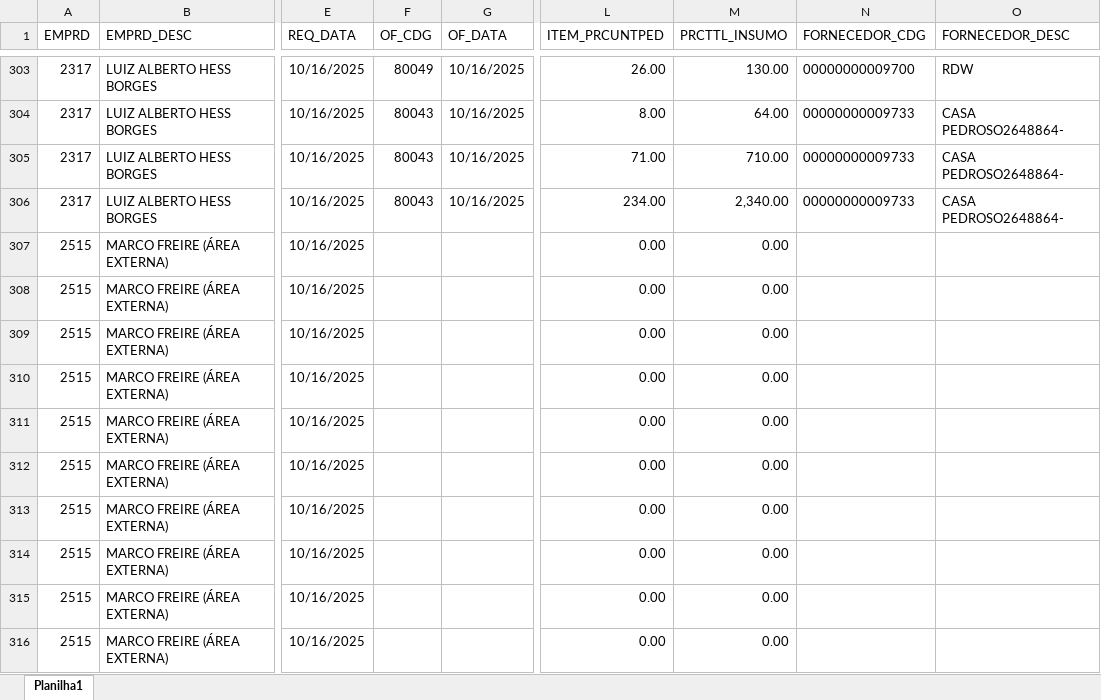
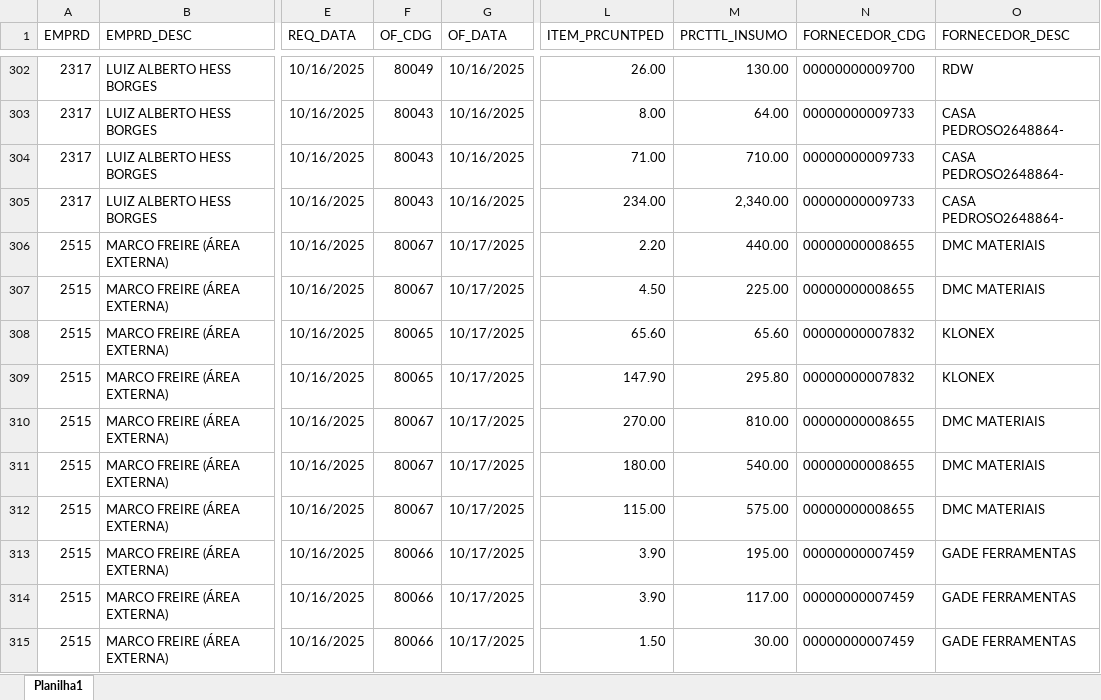
Before and after one commit to Mgiglio98/acompanhamento-requisicoes, an Excel workbook: AcompReq.xlsx, sheet Planilha1, drawn as a sheet; only a part is shown, gaps mark what is left out; values as stored, in another font and other column widths than the file's, no borders; addresses are those after the commit; the diff covers the shown part only; the diff names each change by its address in the sheet, - before the commit and + after, or states it on an @@ line.

```diff
--- a/AcompReq.xlsx (sheet Planilha1)
+++ b/AcompReq.xlsx (sheet Planilha1)
-F306:F307 (OF_CDG): (empty)
+F306:F307 (OF_CDG): 80067
-G306:G315 (OF_DATA): (empty)
+G306:G315 (OF_DATA): 10/17/2025
-L306 (ITEM_PRCUNTPED): 0.00
+L306 (ITEM_PRCUNTPED): 2.20
-M306 (PRCTTL_INSUMO): 0.00
+M306 (PRCTTL_INSUMO): 440.00
-N306:N307 (FORNECEDOR_CDG): (empty)
+N306:N307 (FORNECEDOR_CDG): 00000000008655
-O306:O307 (FORNECEDOR_DESC): (empty)
+O306:O307 (FORNECEDOR_DESC): DMC MATERIAIS
-L307 (ITEM_PRCUNTPED): 0.00
+L307 (ITEM_PRCUNTPED): 4.50
-M307 (PRCTTL_INSUMO): 0.00
+M307 (PRCTTL_INSUMO): 225.00
-F308:F309 (OF_CDG): (empty)
+F308:F309 (OF_CDG): 80065
-L308 (ITEM_PRCUNTPED): 0.00
+L308 (ITEM_PRCUNTPED): 65.60
-M308 (PRCTTL_INSUMO): 0.00
+M308 (PRCTTL_INSUMO): 65.60
-N308:N309 (FORNECEDOR_CDG): (empty)
+N308:N309 (FORNECEDOR_CDG): 00000000007832
-O308:O309 (FORNECEDOR_DESC): (empty)
+O308:O309 (FORNECEDOR_DESC): KLONEX
-L309 (ITEM_PRCUNTPED): 0.00
+L309 (ITEM_PRCUNTPED): 147.90
-M309 (PRCTTL_INSUMO): 0.00
+M309 (PRCTTL_INSUMO): 295.80
-F310:F312 (OF_CDG): (empty)
+F310:F312 (OF_CDG): 80067
-L310 (ITEM_PRCUNTPED): 0.00
+L310 (ITEM_PRCUNTPED): 270.00
-M310 (PRCTTL_INSUMO): 0.00
+M310 (PRCTTL_INSUMO): 810.00
-N310:N312 (FORNECEDOR_CDG): (empty)
+N310:N312 (FORNECEDOR_CDG): 00000000008655
-O310:O312 (FORNECEDOR_DESC): (empty)
+O310:O312 (FORNECEDOR_DESC): DMC MATERIAIS
-L311 (ITEM_PRCUNTPED): 0.00
+L311 (ITEM_PRCUNTPED): 180.00
-M311 (PRCTTL_INSUMO): 0.00
+M311 (PRCTTL_INSUMO): 540.00
-L312 (ITEM_PRCUNTPED): 0.00
+L312 (ITEM_PRCUNTPED): 115.00
-M312 (PRCTTL_INSUMO): 0.00
+M312 (PRCTTL_INSUMO): 575.00
-F313:F315 (OF_CDG): (empty)
+F313:F315 (OF_CDG): 80066
-L313:L314 (ITEM_PRCUNTPED): 0.00
+L313:L314 (ITEM_PRCUNTPED): 3.90
-M313 (PRCTTL_INSUMO): 0.00
+M313 (PRCTTL_INSUMO): 195.00
-N313:N315 (FORNECEDOR_CDG): (empty)
+N313:N315 (FORNECEDOR_CDG): 00000000007459
-O313:O315 (FORNECEDOR_DESC): (empty)
+O313:O315 (FORNECEDOR_DESC): GADE FERRAMENTAS
-M314 (PRCTTL_INSUMO): 0.00
+M314 (PRCTTL_INSUMO): 117.00
-L315 (ITEM_PRCUNTPED): 0.00
+L315 (ITEM_PRCUNTPED): 1.50
-M315 (PRCTTL_INSUMO): 0.00
+M315 (PRCTTL_INSUMO): 30.00
```
Also changed, not shown: 26 added rows, 6 removed rows and 92 edited cells elsewhere in this sheet.
